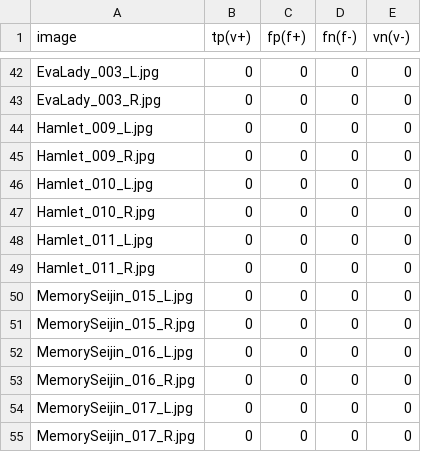
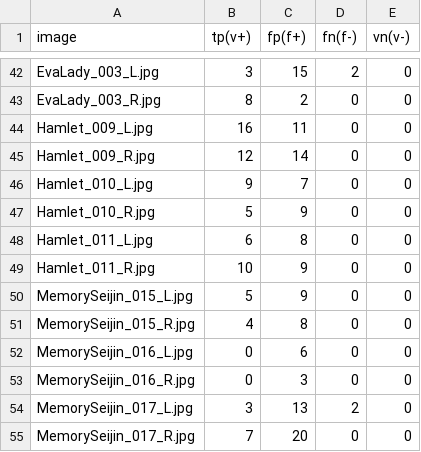
Before and after one commit to Chipskein/ftm, a CSV file: benchmarks/detection/easyocr.csv, drawn as a sheet; only a part is shown, gaps mark what is left out; the diff covers the shown part only; the diff names each change by its address in the sheet, - before the commit and + after, or states it on an @@ line.

```diff
--- a/benchmarks/detection/easyocr.csv
+++ b/benchmarks/detection/easyocr.csv
-B42 (tp(v+)): 0
+B42 (tp(v+)): 3
-C42 (fp(f+)): 0
+C42 (fp(f+)): 15
-D42 (fn(f-)): 0
+D42 (fn(f-)): 2
-B43 (tp(v+)): 0
+B43 (tp(v+)): 8
-C43 (fp(f+)): 0
+C43 (fp(f+)): 2
-B44 (tp(v+)): 0
+B44 (tp(v+)): 16
-C44 (fp(f+)): 0
+C44 (fp(f+)): 11
-B45 (tp(v+)): 0
+B45 (tp(v+)): 12
-C45 (fp(f+)): 0
+C45 (fp(f+)): 14
-B46 (tp(v+)): 0
+B46 (tp(v+)): 9
-C46 (fp(f+)): 0
+C46 (fp(f+)): 7
-B47 (tp(v+)): 0
+B47 (tp(v+)): 5
-C47 (fp(f+)): 0
+C47 (fp(f+)): 9
-B48 (tp(v+)): 0
+B48 (tp(v+)): 6
-C48 (fp(f+)): 0
+C48 (fp(f+)): 8
-B49 (tp(v+)): 0
+B49 (tp(v+)): 10
-C49:C50 (fp(f+)): 0
+C49:C50 (fp(f+)): 9
-B50 (tp(v+)): 0
+B50 (tp(v+)): 5
-B51 (tp(v+)): 0
+B51 (tp(v+)): 4
-C51 (fp(f+)): 0
+C51 (fp(f+)): 8
-C52 (fp(f+)): 0
+C52 (fp(f+)): 6
-C53 (fp(f+)): 0
+C53 (fp(f+)): 3
-B54 (tp(v+)): 0
+B54 (tp(v+)): 3
-C54 (fp(f+)): 0
+C54 (fp(f+)): 13
-D54 (fn(f-)): 0
+D54 (fn(f-)): 2
-B55 (tp(v+)): 0
+B55 (tp(v+)): 7
-C55 (fp(f+)): 0
+C55 (fp(f+)): 20
```
Also changed, not shown: 31 edited cells elsewhere in this file.
